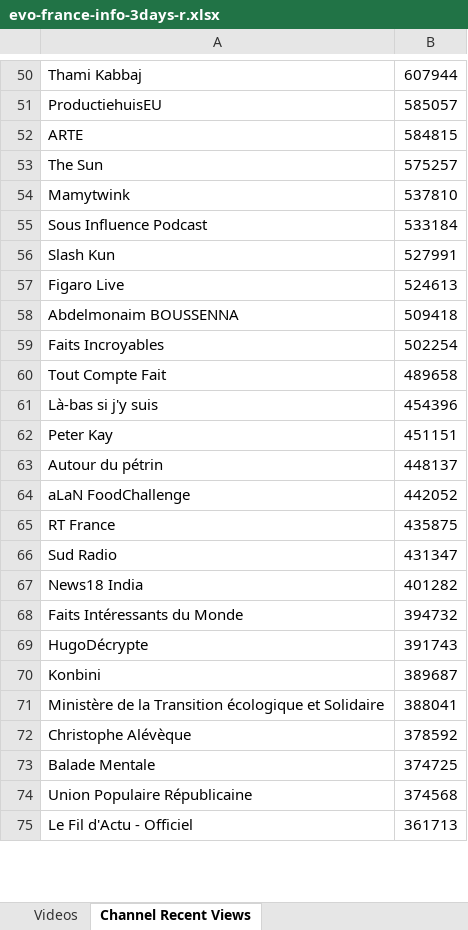
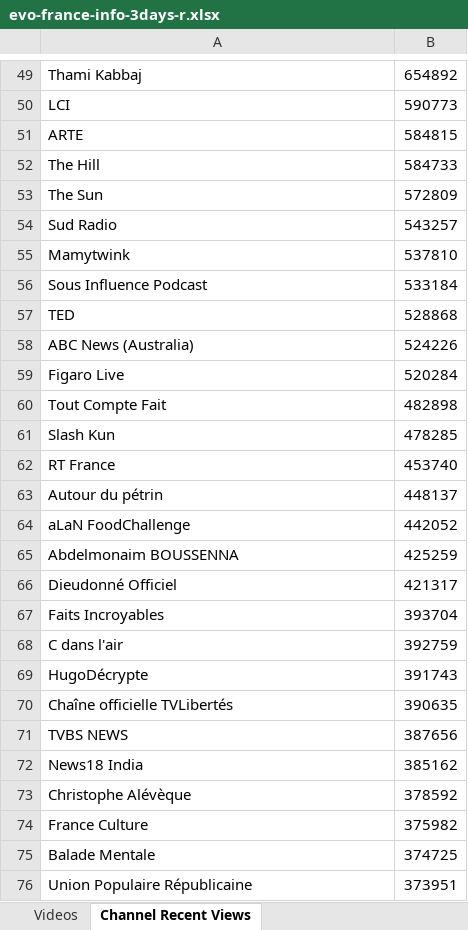
Before and after one commit to pnbt/youtube-transparency, an Excel workbook: app/assets/data/info/evo-france-info-3days-r.xlsx, sheet Channel Recent Views, drawn as a sheet; only a part is shown, gaps mark what is left out; the shorter side is filled out with more unchanged rows; values as stored, in another font and other column widths than the file's, no borders; removed rows and columns are numbered as before the commit, all else as after; the diff covers the shown part only; the diff names each change by its address in the sheet, - before the commit and + after, or states it on an @@ line.

```diff
--- a/app/assets/data/info/evo-france-info-3days-r.xlsx (sheet Channel Recent Views)
+++ b/app/assets/data/info/evo-france-info-3days-r.xlsx (sheet Channel Recent Views)
-B49: 607944
+B49: 654892
-row 51: ProductiehuisEU | 585057
+row 50: LCI | 590773
+row 52: The Hill | 584733
-B53: 575257
+B53: 572809
+row 54: Sud Radio | 543257
-row 56: Slash Kun | 527991
+row 57: TED | 528868
+row 58: ABC News (Australia) | 524226
-B59: 524613
+B59: 520284
-row 58: Abdelmonaim BOUSSENNA | 509418
-row 59: Faits Incroyables | 502254
-B60: 489658
+B60: 482898
-row 61: Là-bas si j'y suis | 454396
-row 62: Peter Kay | 451151
+row 61: Slash Kun | 478285
+row 62: RT France | 453740
-row 65: RT France | 435875
-row 66: Sud Radio | 431347
-row 67: News18 India | 401282
-row 68: Faits Intéressants du Monde | 394732
+row 65: Abdelmonaim BOUSSENNA | 425259
+row 66: Dieudonné Officiel | 421317
+row 67: Faits Incroyables | 393704
+row 68: C dans l'air | 392759
-row 70: Konbini | 389687
-row 71: Ministère de la Transition écologique et Solidaire | 388041
+row 70: Chaîne officielle TVLibertés | 390635
+row 71: TVBS NEWS | 387656
+row 72: News18 India | 385162
+row 74: France Culture | 375982
-B76: 374568
+B76: 373951
```
Also changed, not shown: 374 added rows, 374 removed rows, 279 moved rows and 66 edited cells elsewhere in this sheet, sheet Videos, app/assets/data/info/evo-france-info-3days-v.xlsx, app/assets/data/info/evo-france-info-month-r.xlsx, 9 other files.
